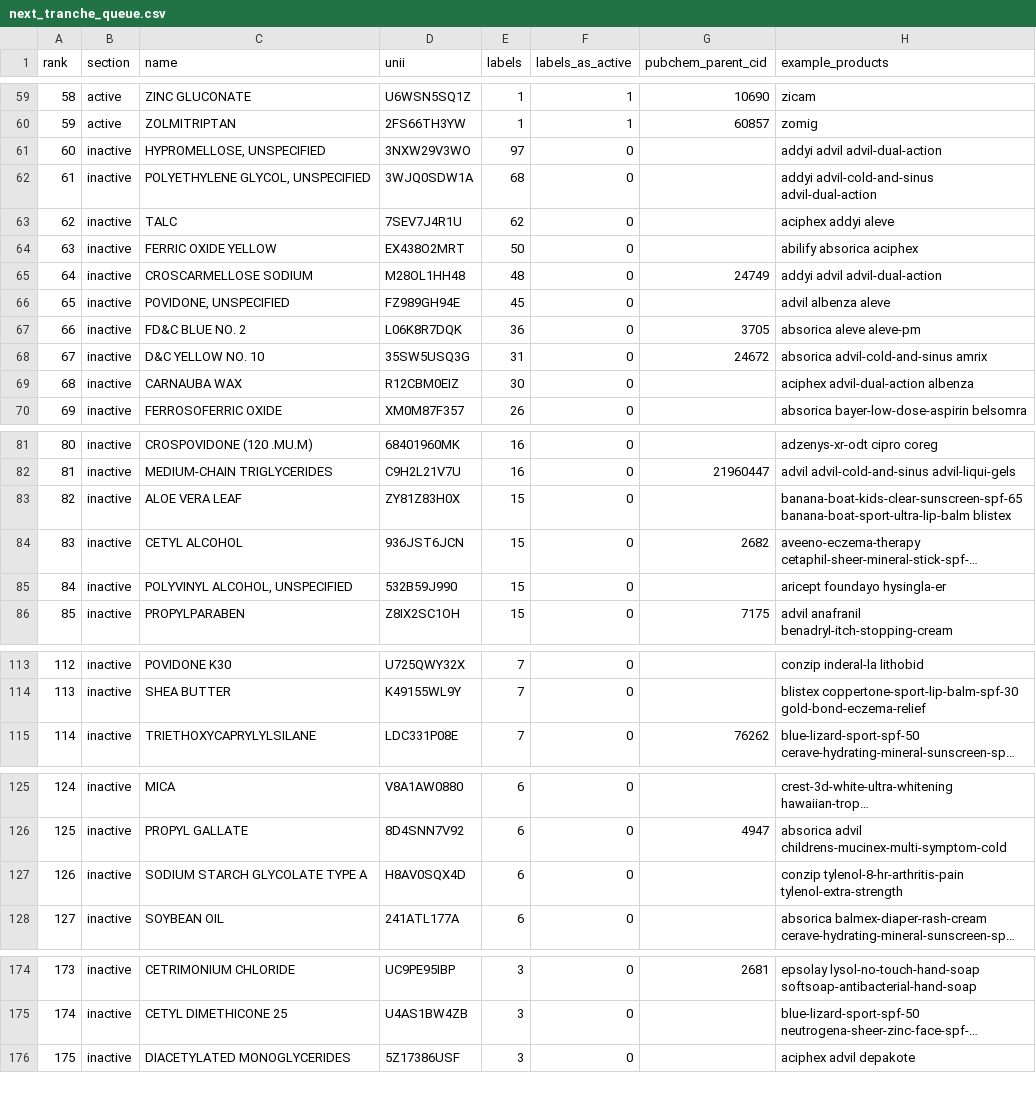
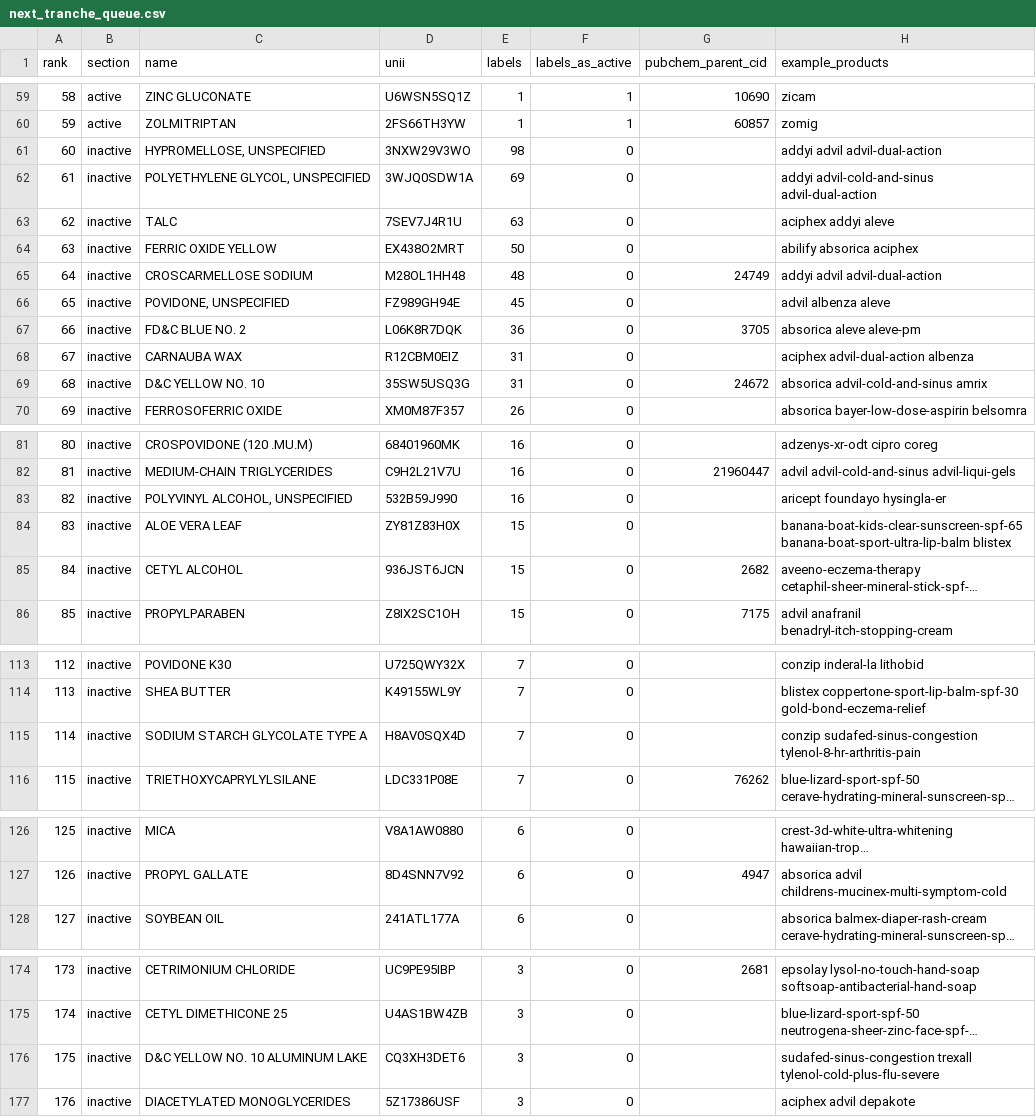
Before and after one commit to Trommsdorff/moleculefinder-etl, a CSV file: data/seed/next_tranche_queue.csv, drawn as a sheet; only a part is shown, gaps mark what is left out; long unchanged cells end in …; removed rows and columns are numbered as before the commit, all else as after; the diff covers the shown part only; the diff names each change by its address in the sheet, - before the commit and + after, or states it on an @@ line.

Commit message:
data: pinned rebuild with Sudafed Sinus Congestion (keys blanked, byte-identical twice)
425 products (424), 11 product comparisons (10); seven molecule files change by
their products list alone (pseudoephedrine, cellulose, magnesium stearate,
silicon dioxide, aluminium oxide, Allura Red AC, sunset yellow FCF); the gate
report and the next-tranche queue move by the one label. One DailyMed fetch,
0 PubChem POSTs.

```diff
--- a/data/seed/next_tranche_queue.csv
+++ b/data/seed/next_tranche_queue.csv
-E61 (labels): 97
+E61 (labels): 98
-E62 (labels): 68
+E62 (labels): 69
-E63 (labels): 62
+E63 (labels): 63
+row 68: 67 | inactive | CARNAUBA WAX | R12CBM0EIZ | 31 | 0 |  | aciphex advil-dual-action albenza
@@ column A (rank) renumbered between rows 69 and 217 @@
-row 69: 68 | inactive | CARNAUBA WAX | R12CBM0EIZ | 30 | 0 |  | aciphex advil-dual-action albenza
+row 83: 82 | inactive | POLYVINYL ALCOHOL, UNSPECIFIED | 532B59J990 | 16 | 0 |  | aricept foundayo hysingla-er
-row 85: 84 | inactive | POLYVINYL ALCOHOL, UNSPECIFIED | 532B59J990 | 15 | 0 |  | aricept foundayo hysingla-er
+row 115: 114 | inactive | SODIUM STARCH GLYCOLATE TYPE A | H8AV0SQX4D | 7 | 0 |  | conzip sudafed-sinus-congestion tylenol-8-hr-arthritis-pain
-row 127: 126 | inactive | SODIUM STARCH GLYCOLATE TYPE A | H8AV0SQX4D | 6 | 0 |  | conzip tylenol-8-hr-arthritis-pain tylenol-extra-strength
+row 176: 175 | inactive | D&C YELLOW NO. 10 ALUMINUM LAKE | CQ3XH3DET6 | 3 | 0 |  | sudafed-sinus-congestion trexall tylenol-cold-plus-flu-severe
```
Also changed, not shown: 1 removed row and 2 edited cells elsewhere in this file, 10 other files.
